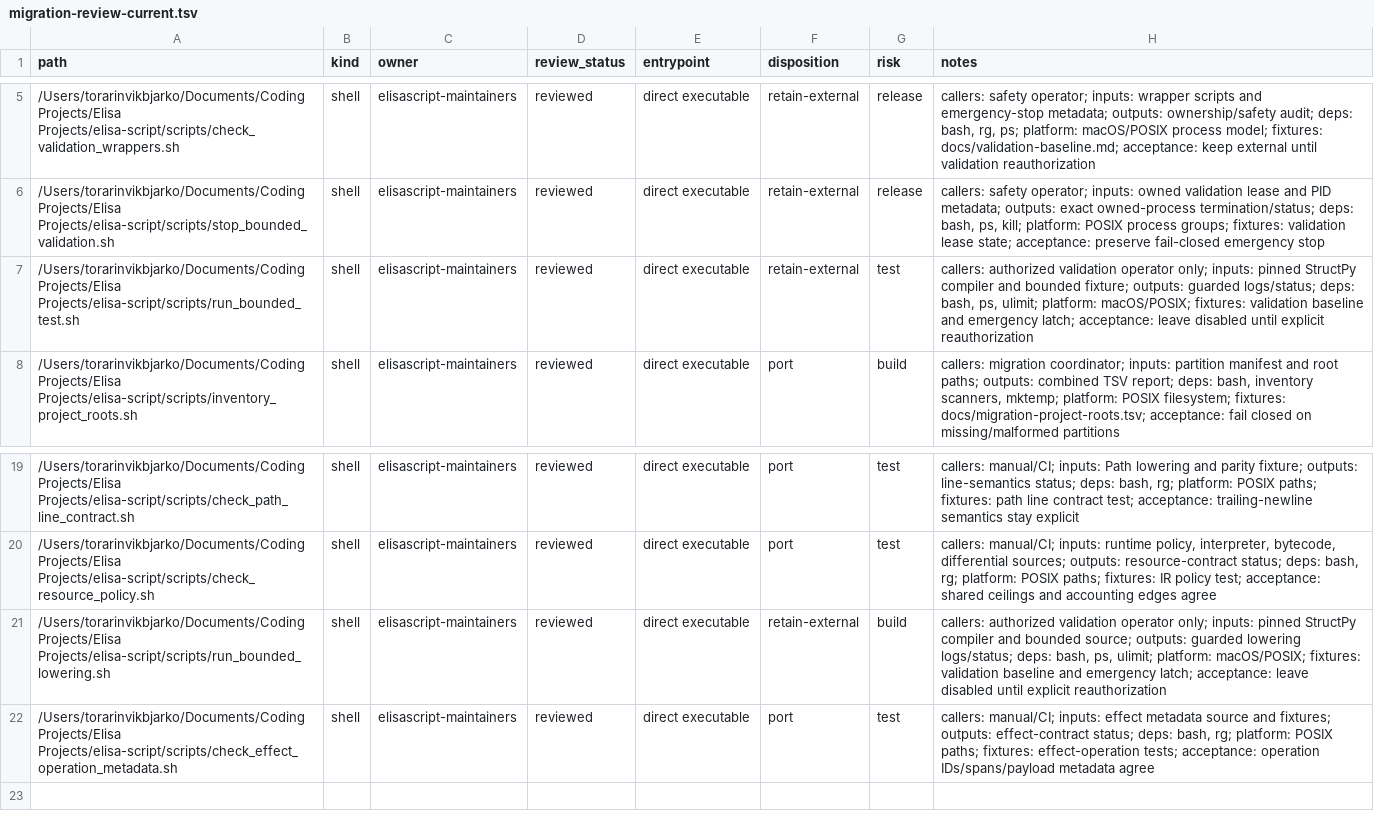
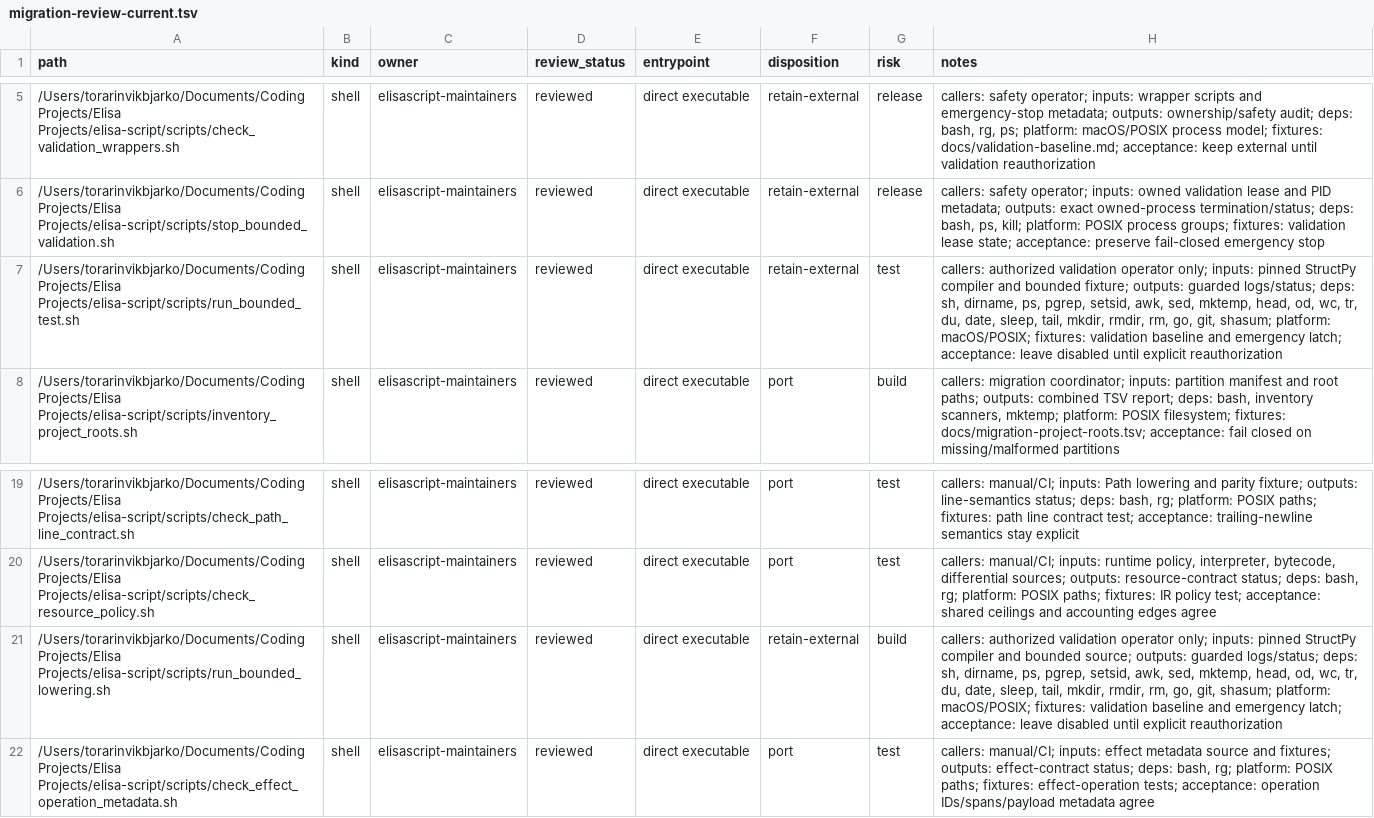
Before and after one commit to torarinvik/elisa-script, a TSV file: docs/migration-review-current.tsv, drawn as a sheet; only a part is shown, gaps mark what is left out.

```diff
--- a/docs/migration-review-current.tsv
+++ b/docs/migration-review-current.tsv
@@ -6,3 +6,3 @@ path	kind	owner	review_status	entrypoint	disposition	risk	notes
 /Users/torarinvikbjarko/Documents/Coding Projects/Elisa Projects/elisa-script/scripts/stop_bounded_validation.sh	shell	elisascript-maintainers	reviewed	direct executable	retain-external	release	callers: safety operator; inputs: owned validation lease and PID metadata; outputs: exact owned-process termination/status; deps: bash, ps, kill; platform: POSIX process groups; fixtures: validation lease state; acceptance: preserve fail-closed emergency stop
-/Users/torarinvikbjarko/Documents/Coding Projects/Elisa Projects/elisa-script/scripts/run_bounded_test.sh	shell	elisascript-maintainers	reviewed	direct executable	retain-external	test	callers: authorized validation operator only; inputs: pinned StructPy compiler and bounded fixture; outputs: guarded logs/status; deps: bash, ps, ulimit; platform: macOS/POSIX; fixtures: validation baseline and emergency latch; acceptance: leave disabled until explicit reauthorization
+/Users/torarinvikbjarko/Documents/Coding Projects/Elisa Projects/elisa-script/scripts/run_bounded_test.sh	shell	elisascript-maintainers	reviewed	direct executable	retain-external	test	callers: authorized validation operator only; inputs: pinned StructPy compiler and bounded fixture; outputs: guarded logs/status; deps: sh, dirname, ps, pgrep, setsid, awk, sed, mktemp, head, od, wc, tr, du, date, sleep, tail, mkdir, rmdir, rm, go, git, shasum; platform: macOS/POSIX; fixtures: validation baseline and emergency latch; acceptance: leave disabled until explicit reauthorization
 /Users/torarinvikbjarko/Documents/Coding Projects/Elisa Projects/elisa-script/scripts/inventory_project_roots.sh	shell	elisascript-maintainers	reviewed	direct executable	port	build	callers: migration coordinator; inputs: partition manifest and root paths; outputs: combined TSV report; deps: bash, inventory scanners, mktemp; platform: POSIX filesystem; fixtures: docs/migration-project-roots.tsv; acceptance: fail closed on missing/malformed partitions
@@ -20,3 +20,3 @@ path	kind	owner	review_status	entrypoint	disposition	risk	notes
 /Users/torarinvikbjarko/Documents/Coding Projects/Elisa Projects/elisa-script/scripts/check_resource_policy.sh	shell	elisascript-maintainers	reviewed	direct executable	port	test	callers: manual/CI; inputs: runtime policy, interpreter, bytecode, differential sources; outputs: resource-contract status; deps: bash, rg; platform: POSIX paths; fixtures: IR policy test; acceptance: shared ceilings and accounting edges agree
-/Users/torarinvikbjarko/Documents/Coding Projects/Elisa Projects/elisa-script/scripts/run_bounded_lowering.sh	shell	elisascript-maintainers	reviewed	direct executable	retain-external	build	callers: authorized validation operator only; inputs: pinned StructPy compiler and bounded source; outputs: guarded lowering logs/status; deps: bash, ps, ulimit; platform: macOS/POSIX; fixtures: validation baseline and emergency latch; acceptance: leave disabled until explicit reauthorization
+/Users/torarinvikbjarko/Documents/Coding Projects/Elisa Projects/elisa-script/scripts/run_bounded_lowering.sh	shell	elisascript-maintainers	reviewed	direct executable	retain-external	build	callers: authorized validation operator only; inputs: pinned StructPy compiler and bounded source; outputs: guarded logs/status; deps: sh, dirname, ps, pgrep, setsid, awk, sed, mktemp, head, od, wc, tr, du, date, sleep, tail, mkdir, rmdir, rm, go, git, shasum; platform: macOS/POSIX; fixtures: validation baseline and emergency latch; acceptance: leave disabled until explicit reauthorization
 /Users/torarinvikbjarko/Documents/Coding Projects/Elisa Projects/elisa-script/scripts/check_effect_operation_metadata.sh	shell	elisascript-maintainers	reviewed	direct executable	port	test	callers: manual/CI; inputs: effect metadata source and fixtures; outputs: effect-contract status; deps: bash, rg; platform: POSIX paths; fixtures: effect-operation tests; acceptance: operation IDs/spans/payload metadata agree
```
Also changed, not shown: 2 other files.
